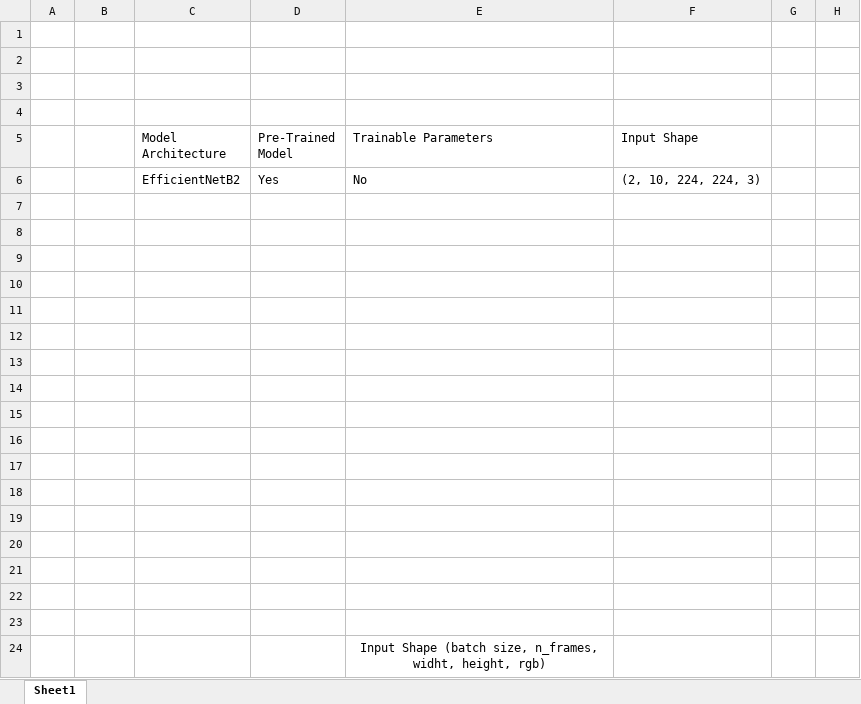
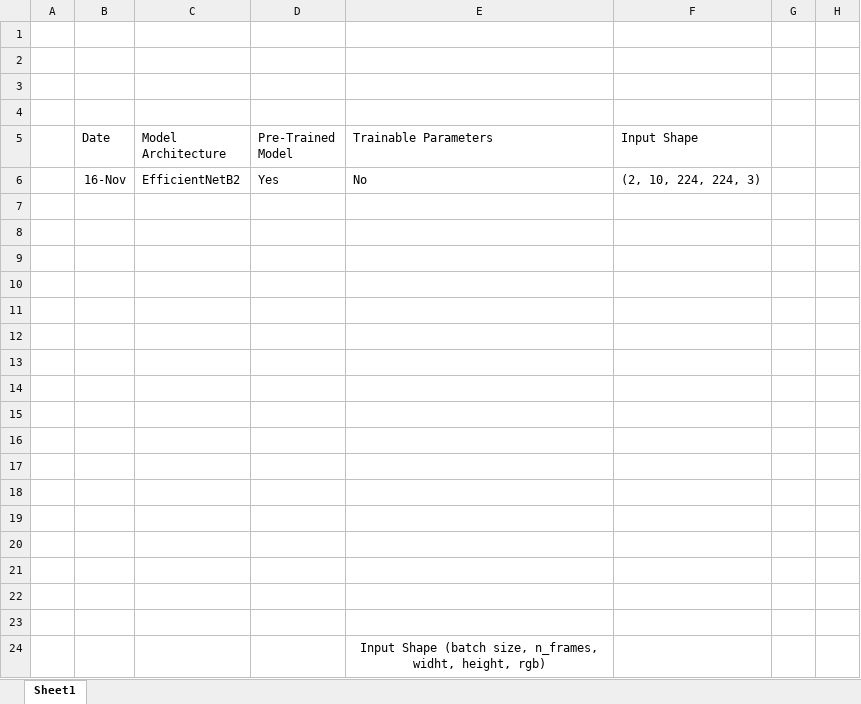
Before and after one commit to umairrkhn/ShotSense, an Excel workbook: Documentation/Shot Classification Results/Shot Classification Models.xlsx, sheet Sheet1, drawn as a sheet; only a part is shown; values as stored, in another font and other column widths than the file's, no borders; the diff names each change by its address in the sheet, - before the commit and + after, or states it on an @@ line.

Commit message:
Update Shot Classification Models.xlsx

```diff
--- a/Documentation/Shot Classification Results/Shot Classification Models.xlsx (sheet Sheet1)
+++ b/Documentation/Shot Classification Results/Shot Classification Models.xlsx (sheet Sheet1)
-B5: (empty)
+B5: Date
-B6 (Date): (empty)
+B6 (Date): 16-Nov
```
